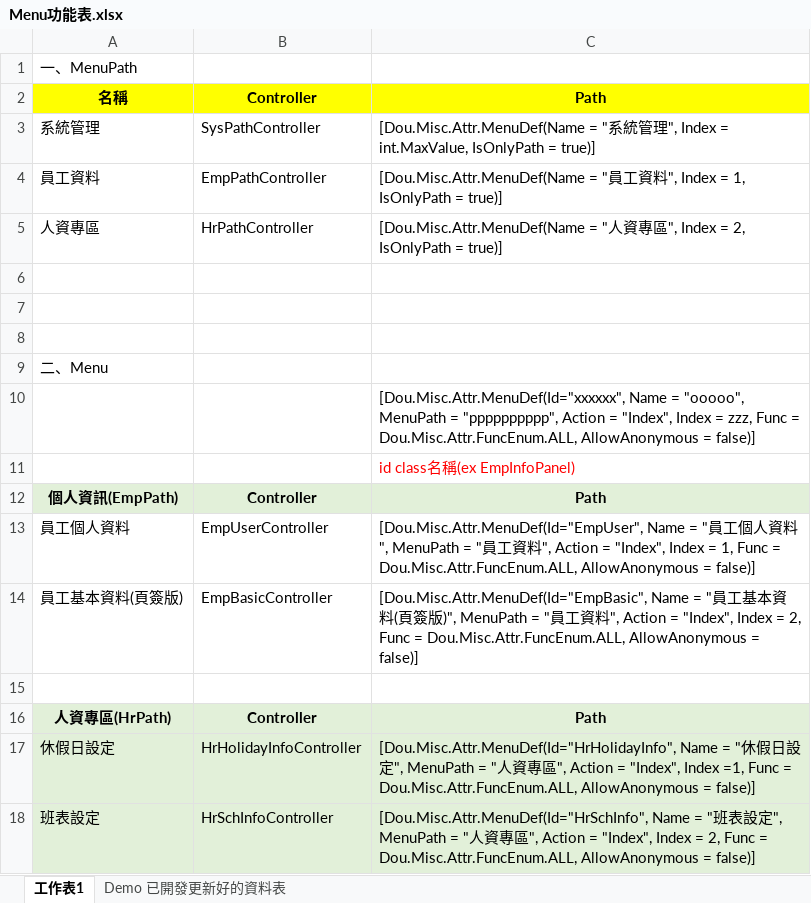
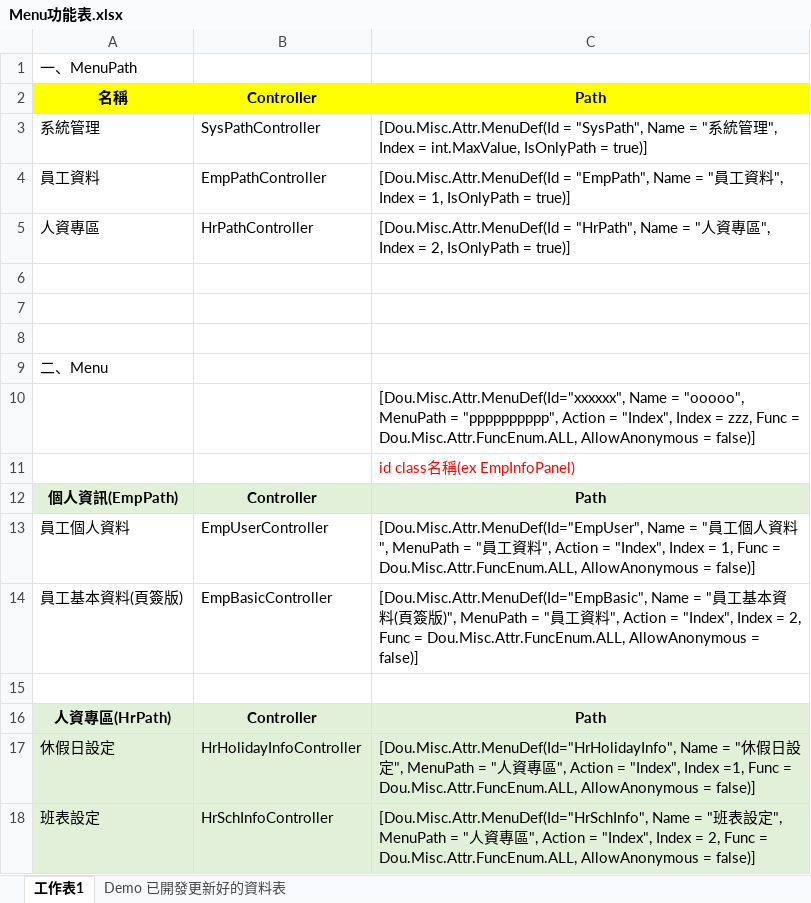
Before and after one commit to AlterChiu/FTIS-EmpManager, an Excel workbook: Docs/Menu功能表.xlsx, sheet 工作表1, drawn as a sheet; values as stored, in another font and other column widths than the file's, no borders; the diff names each change by its address in the sheet, - before the commit and + after, or states it on an @@ line.

Commit message:
Menu v2

```diff
--- a/Docs/Menu功能表.xlsx (sheet 工作表1)
+++ b/Docs/Menu功能表.xlsx (sheet 工作表1)
-C3: [Dou.Misc.Attr.MenuDef(Name = "…
+C3: [Dou.Misc.Attr.MenuDef(Id = "SysPath", Name = "…
-C4: [Dou.Misc.Attr.MenuDef(Name = "…
+C4: [Dou.Misc.Attr.MenuDef(Id = "EmpPath", Name = "…
-C5: [Dou.Misc.Attr.MenuDef(Name = "…
+C5: [Dou.Misc.Attr.MenuDef(Id = "HrPath", Name = "…
```
Also changed, not shown: 3 other files.
